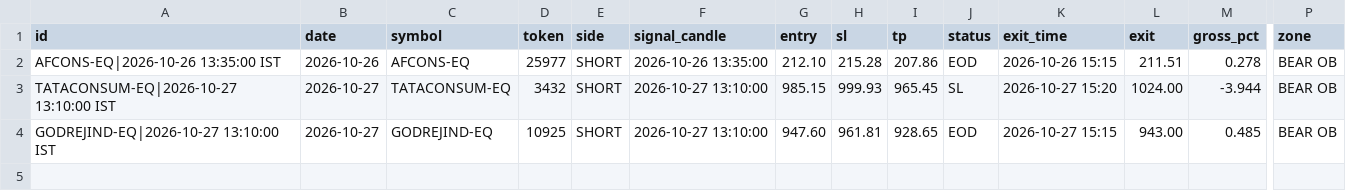
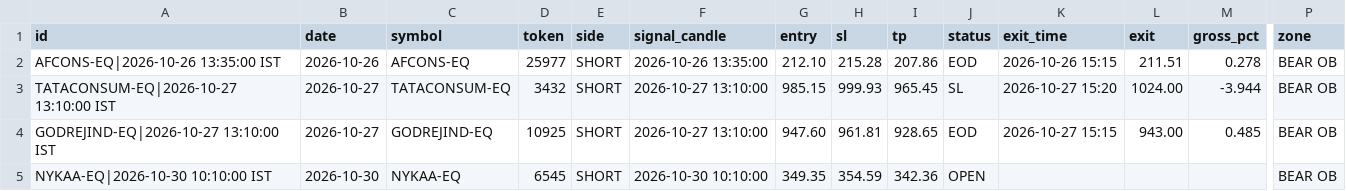
Before and after one commit to arvindpca/Indian-Stock-Intraday-15Minuts-Chart, a CSV file: paper/trades.csv, drawn as a sheet; only a part is shown, gaps mark what is left out; rows hold the shown columns only; the diff names each change by its address in the sheet, - before the commit and + after, or states it on an @@ line.

```diff
--- a/paper/trades.csv
+++ b/paper/trades.csv
+row 5: NYKAA-EQ|2026-10-30 10:10:00 IST | 2026-10-30 | NYKAA-EQ | 6545 | SHORT | 2026-10-30 10:10:00 | 349.35 | 354.59 | 342.36 | OPEN |  |  |  | BEAR OB
```
